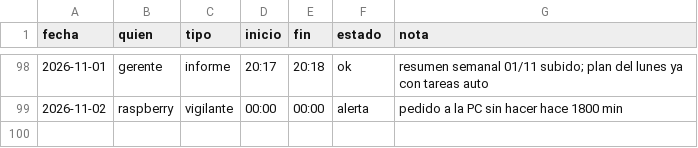
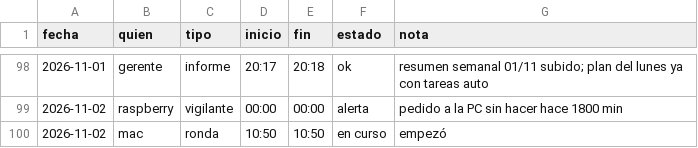
Before and after one commit to Santi491/Claude-, a CSV file: sesiones.csv, drawn as a sheet; only a part is shown, gaps mark what is left out; the diff names each change by its address in the sheet, - before the commit and + after, or states it on an @@ line.

Commit message:
Sesión: mac empezó la ronda

```diff
--- a/sesiones.csv
+++ b/sesiones.csv
+row 100: 2026-11-02 | mac | ronda | 10:50 | 10:50 | en curso | empezó
```
